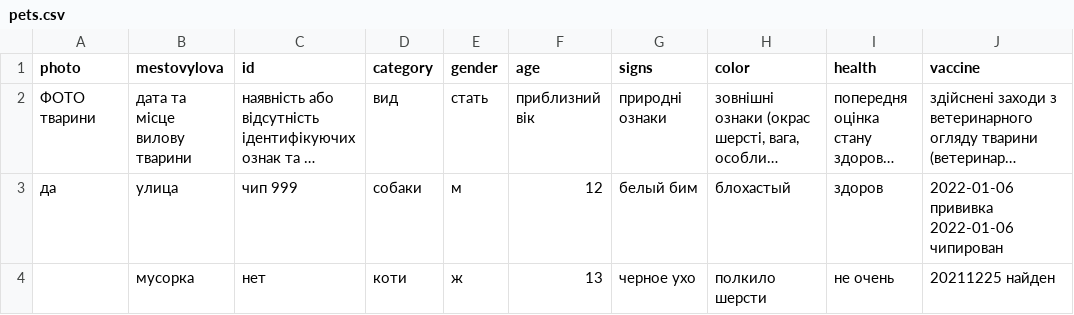
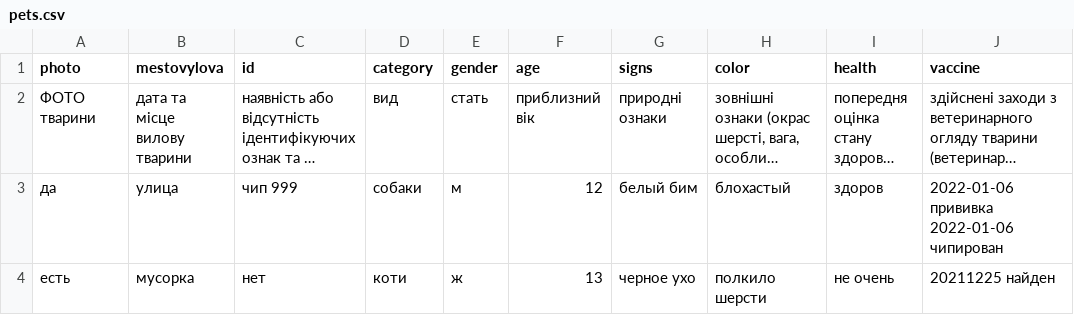
Before and after one commit to feelsofti/feelsofti.github.io, a CSV file: _data/pets.csv, drawn as a sheet; only a part is shown; long unchanged cells end in …; the diff names each change by its address in the sheet, - before the commit and + after, or states it on an @@ line.

Commit message:
Update pets.csv

```diff
--- a/_data/pets.csv
+++ b/_data/pets.csv
-A4 (photo): (empty)
+A4 (photo): есть
```
